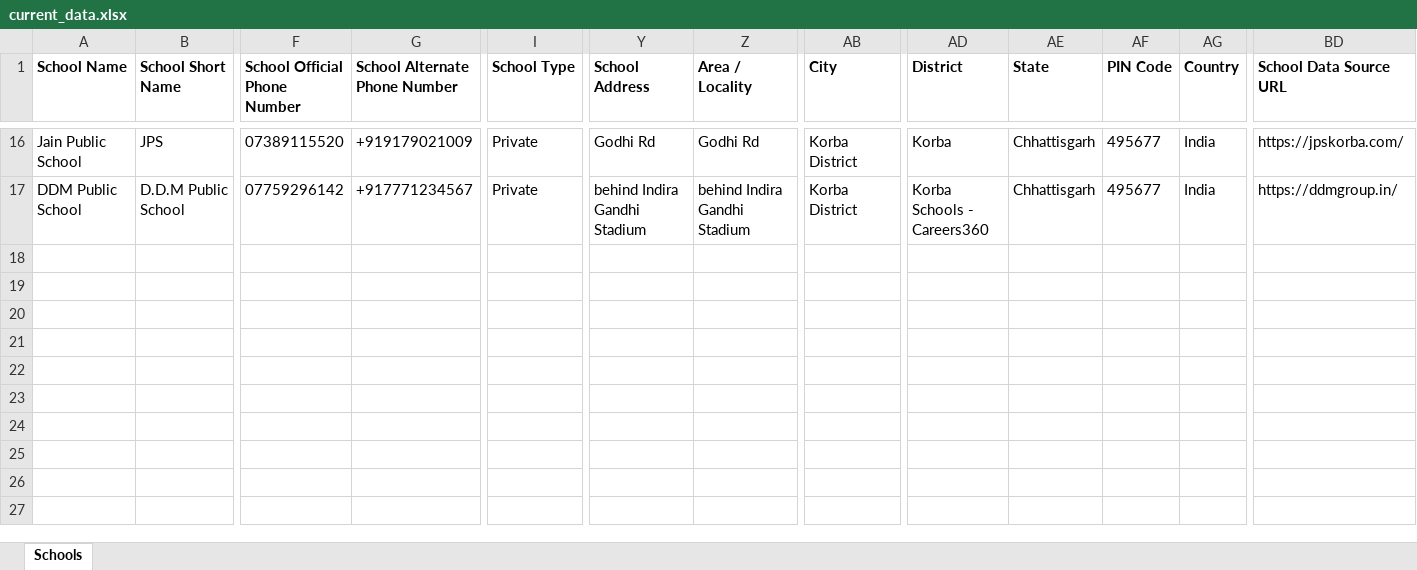
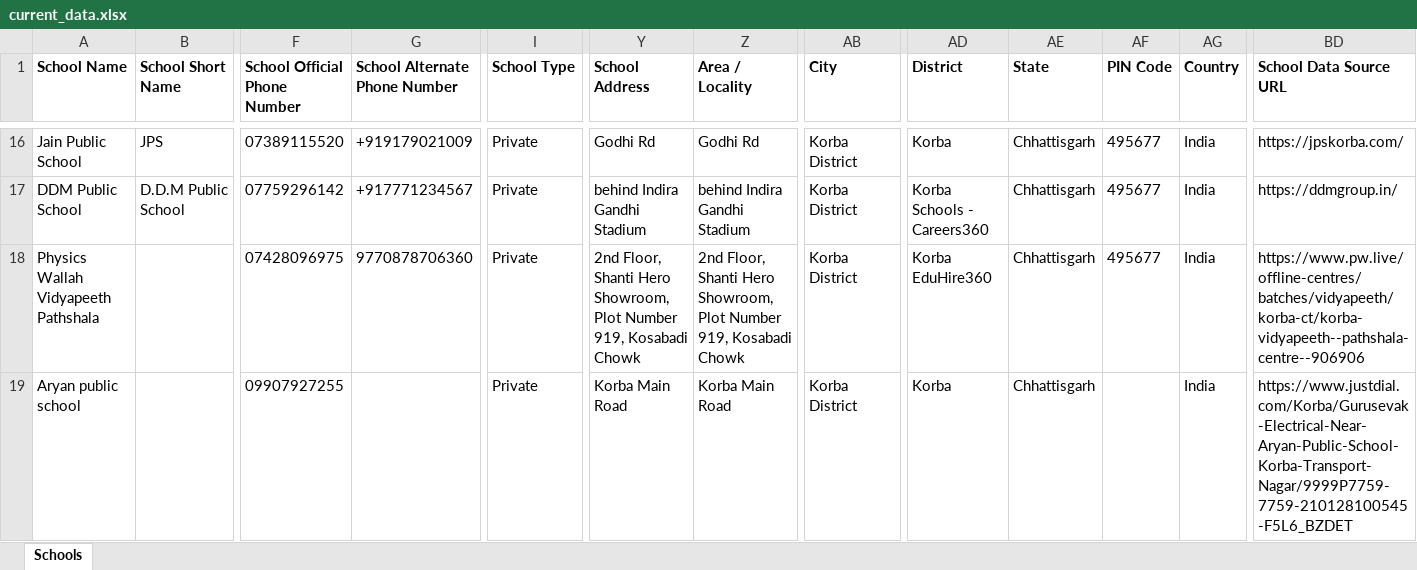
Before and after one commit to anandsagar6/School_Data_Scraper, an Excel workbook: Excel_Data/current_data.xlsx, sheet Schools, drawn as a sheet; only a part is shown, gaps mark what is left out; values as stored, in another font and other column widths than the file's, no borders; rows hold the shown columns only; the diff names each change by its address in the sheet, - before the commit and + after, or states it on an @@ line.

Commit message:
school data: school saved in Korba District (rank 3/10)

```diff
--- a/Excel_Data/current_data.xlsx (sheet Schools)
+++ b/Excel_Data/current_data.xlsx (sheet Schools)
+row 18: Physics Wallah Vidyapeeth Pathshala |  | 07428096975 | 9770878706360 | Private | 2nd Floor, Shanti Hero Showroom, Plot Number 919, Kosabadi Chowk | 2nd Floor, Shanti Hero Showroom, Plot Number 919, Kosabadi Chowk | Korba District | Korba EduHire360 | Chhattisgarh | 495677 | India | https://www.pw.live/offline-centres/batches/vidyapeeth/korba-ct/korba-vidyapeeth--pathshala-centre--906906
+row 19: Aryan public school |  | 09907927255 |  | Private | Korba Main Road | Korba Main Road | Korba District | Korba | Chhattisgarh |  | India | https://www.justdial.com/Korba/Gurusevak-Electrical-Near-Aryan-Public-School-Korba-Transport-Nagar/9999P7759-7759-210128100545-F5L6_BZDET
```
Also changed, not shown: Excel_Data/master_data.xlsx, Temp_Data/Chhattisgarh_Korba_District_temporary_schools.xlsx, 1 other file.
